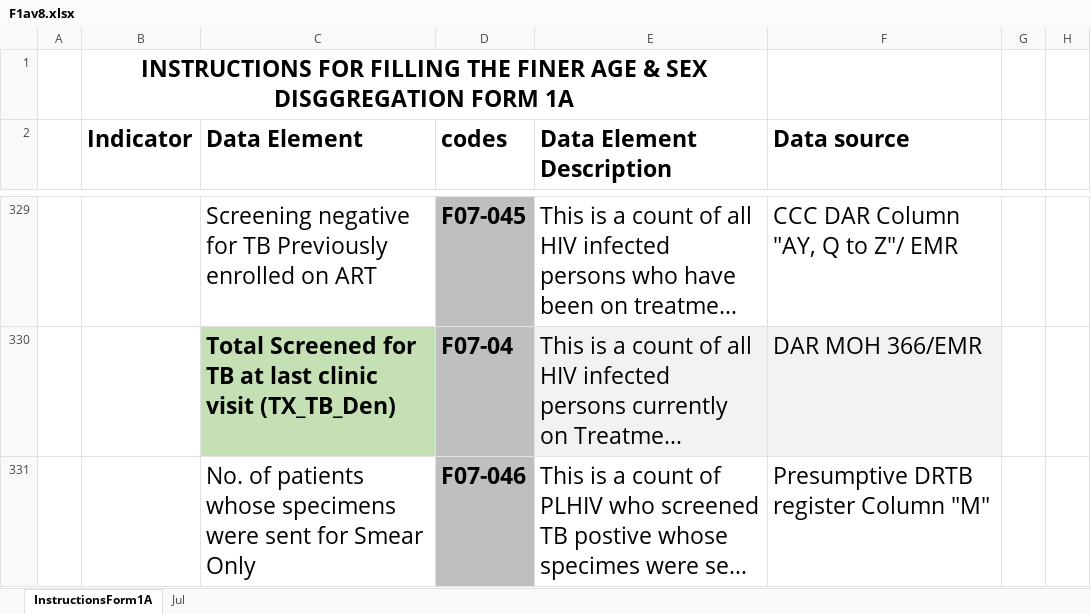
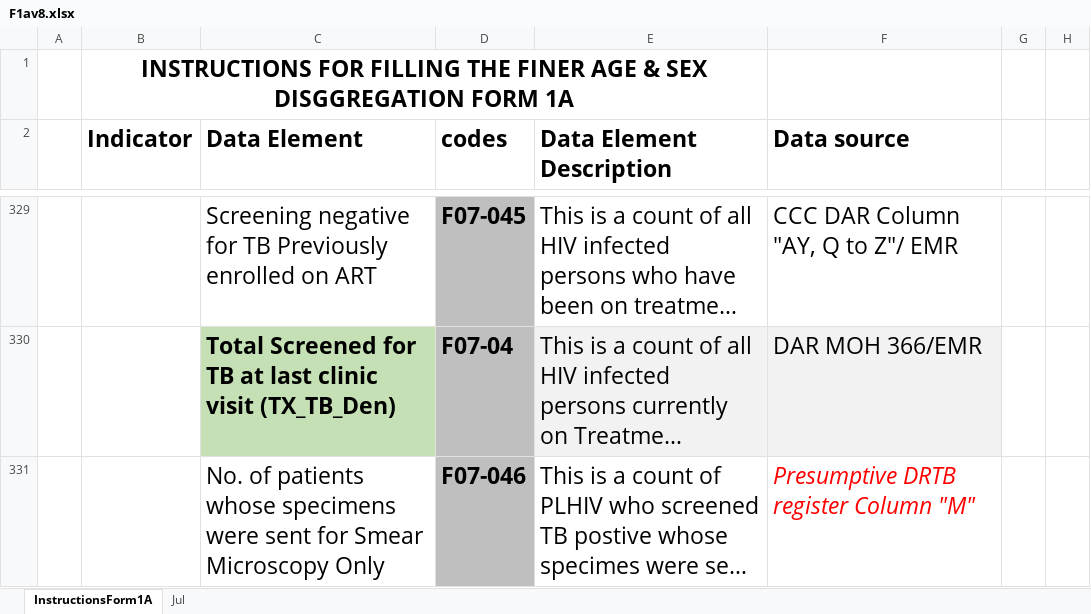
Before and after one commit to nyabuto/InternalSystem, an Excel workbook: web/F1av8.xlsx, sheet InstructionsForm1A, drawn as a sheet; only a part is shown, gaps mark what is left out; long unchanged cells end in …; values as stored, in another font and other column widths than the file's, no borders; conditional formats not drawn; the diff covers the shown part only; the diff names each change by its address in the sheet, - before the commit and + after, or states it on an @@ line.

```diff
--- a/web/F1av8.xlsx (sheet InstructionsForm1A)
+++ b/web/F1av8.xlsx (sheet InstructionsForm1A)
-C331 (Data Element): …for Smear Only
+C331 (Data Element): …for Smear Microscopy Only
@@ F331 italic: off → on, text colour: black → #FF0000 @@
```
Also changed, not shown: 4 edited cells and cell formats elsewhere in this sheet, sheet Jul, charts or pictures, web/prep.xlsx, 11 other files.
